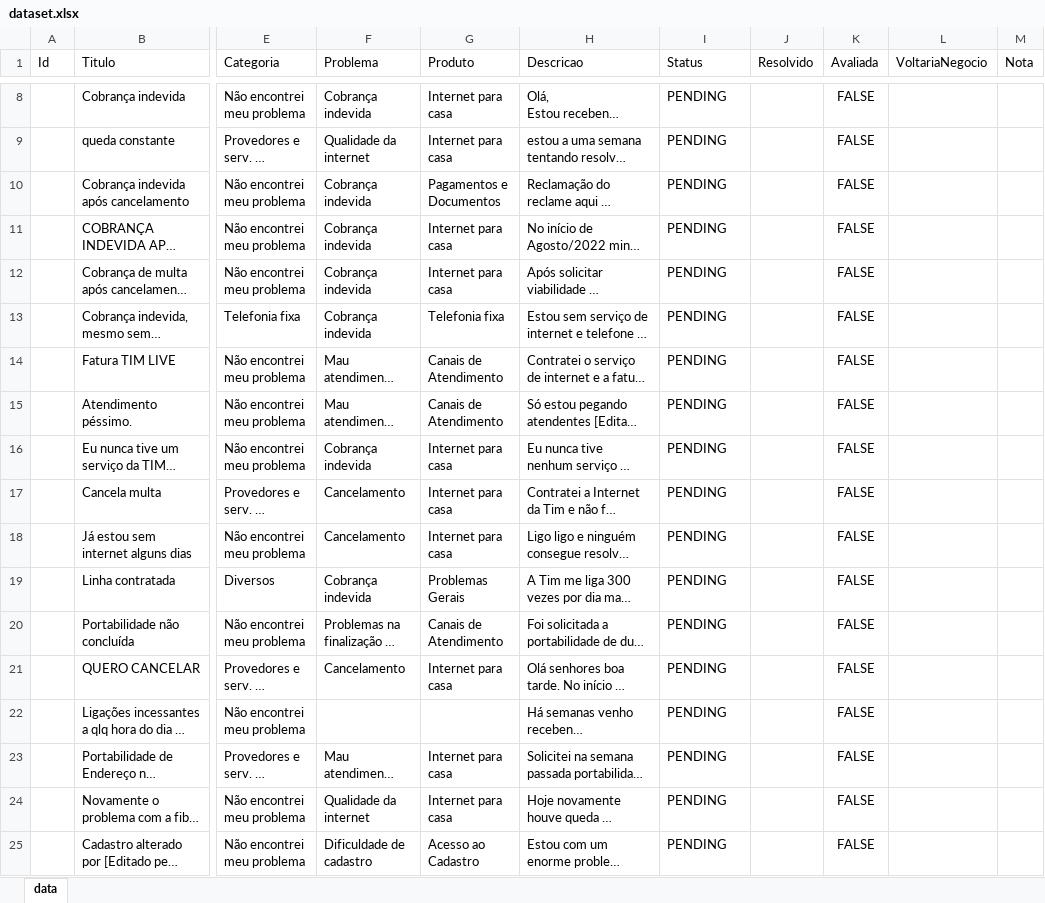
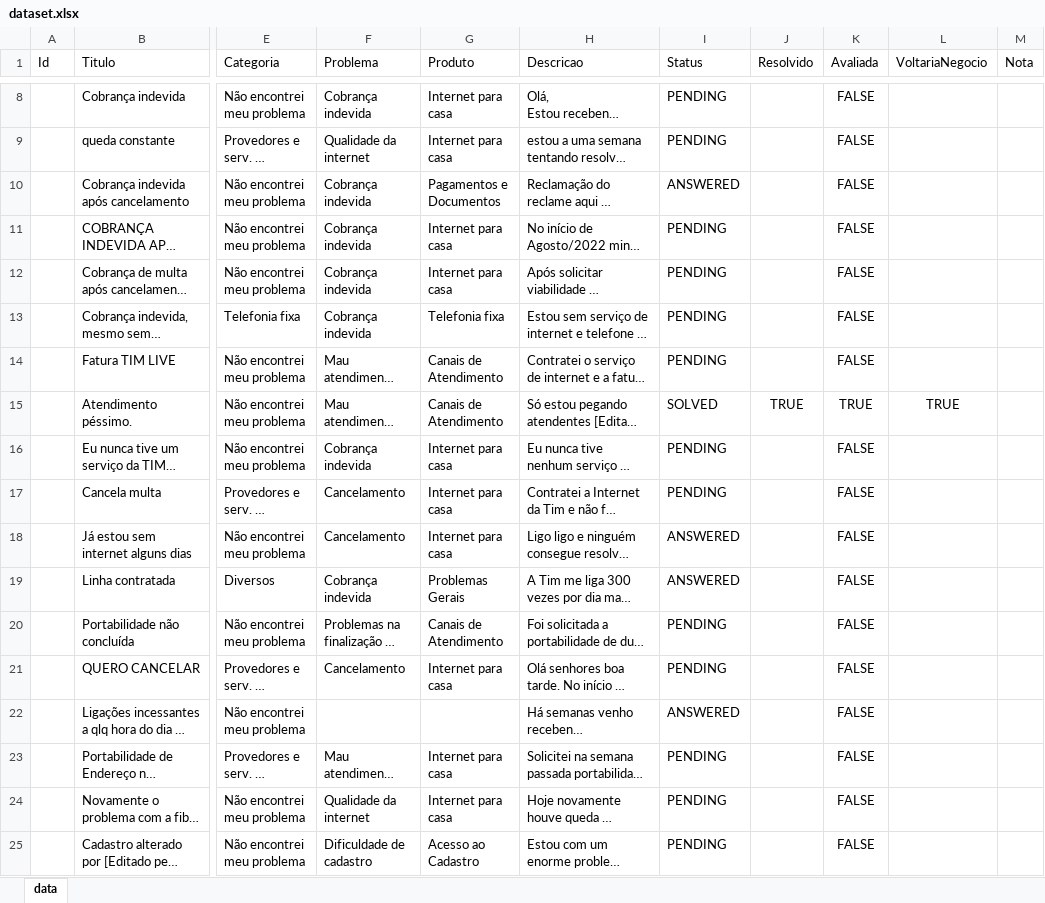
Before and after one commit to ThiagoUff/ReclameAqui.Scrapper, an Excel workbook: dataset.xlsx, sheet data, drawn as a sheet; only a part is shown, gaps mark what is left out; long unchanged cells end in …; values as stored, in another font and other column widths than the file's, no borders; the diff covers the shown part only; the diff names each change by its address in the sheet, - before the commit and + after, or states it on an @@ line.

```diff
--- a/dataset.xlsx (sheet data)
+++ b/dataset.xlsx (sheet data)
-I10 (Status): PENDING
+I10 (Status): ANSWERED
-I15 (Status): PENDING
+I15 (Status): SOLVED
-J15 (Resolvido): (empty)
+J15 (Resolvido): TRUE
-K15 (Avaliada): FALSE
+K15 (Avaliada): TRUE
-L15 (VoltariaNegocio): (empty)
+L15 (VoltariaNegocio): TRUE
-I18:I19 (Status): PENDING
+I18:I19 (Status): ANSWERED
-I22 (Status): PENDING
+I22 (Status): ANSWERED
```
Also changed, not shown: 57 added rows and 120 edited cells elsewhere in this sheet, 10 other files.
